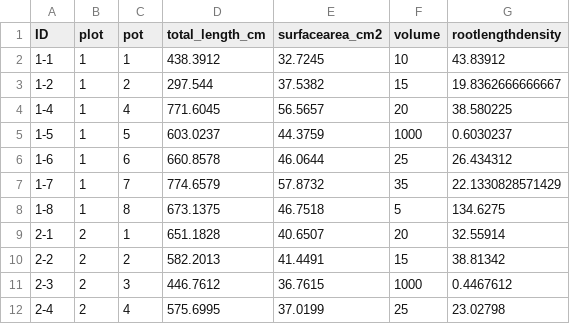
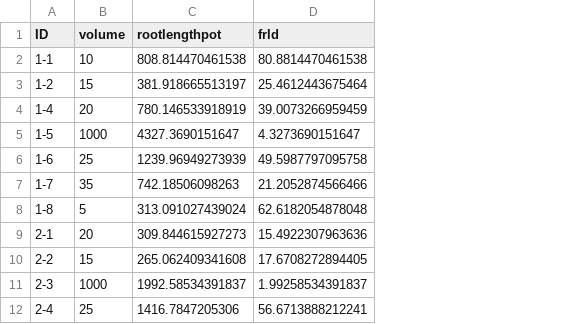
Before and after one commit to CourtneyCampany/EucPVE, a CSV file: calculated data/RLD.csv, drawn as a sheet; only a part is shown; removed rows and columns are numbered as before the commit, all else as after; the diff names each change by its address in the sheet, - before the commit and + after, or states it on an @@ line.

```diff
--- a/calculated data/RLD.csv
+++ b/calculated data/RLD.csv
-column B (plot), rows 2-12: 1 | 1 | 1 | 1 | 1 | 1 | 1 | 2 | 2 | 2 | 2
-column C (pot), rows 2-12: 1 | 2 | 4 | 5 | 6 | 7 | 8 | 1 | 2 | 3 | 4
-column D (total_length_cm), rows 2-12: 438.3912 | 297.544 | 771.6045 | 603.0237 | 660.8578 | 774.6579 | 673.1375 | 651.1828 | 582.2013 | 446.7612 | 575.6995
-column E (surfacearea_cm2), rows 2-12: 32.7245 | 37.5382 | 56.5657 | 44.3759 | 46.0644 | 57.8732 | 46.7518 | 40.6507 | 41.4491 | 36.7615 | 37.0199
-column G (rootlengthdensity), rows 2-12: 43.83912 | 19.8362666666667 | 38.580225 | 0.6030237 | 26.434312 | 22.1330828571429 | 134.6275 | 32.55914 | 38.81342 | 0.4467612 | 23.02798
+column C (rootlengthpot), rows 2-12: 808.814470461538 | 381.918665513197 | 780.146533918919 | 4327.3690151647 | 1239.96949273939 | 742.18506098263 | 313.091027439024 | 309.844615927273 | 265.062409341608 | 1992.58534391837 | 1416.7847205306
+column D (frld), rows 2-12: 80.8814470461538 | 25.4612443675464 | 39.0073266959459 | 4.3273690151647 | 49.5987797095758 | 21.2052874566466 | 62.6182054878048 | 15.4922307963636 | 17.6708272894405 | 1.99258534391837 | 56.6713888212241
```
Also changed, not shown: calculated data/RLD_agg.csv, master_scripts/root_table.csv, 6 other files.
